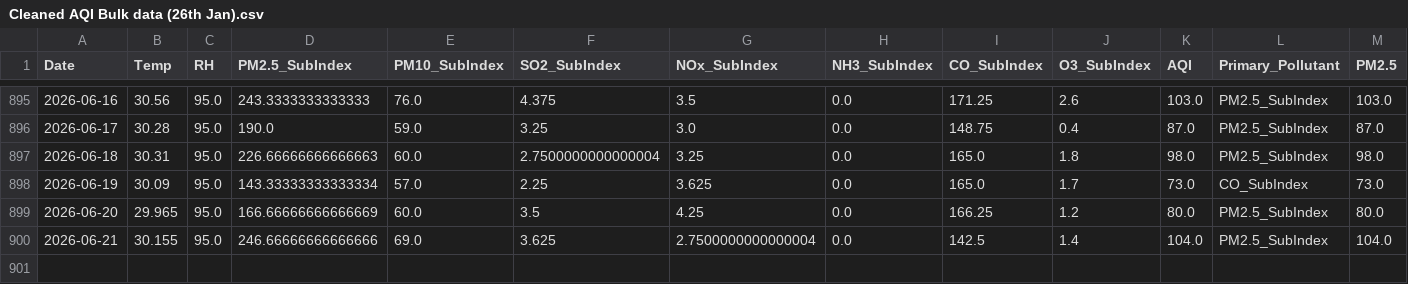
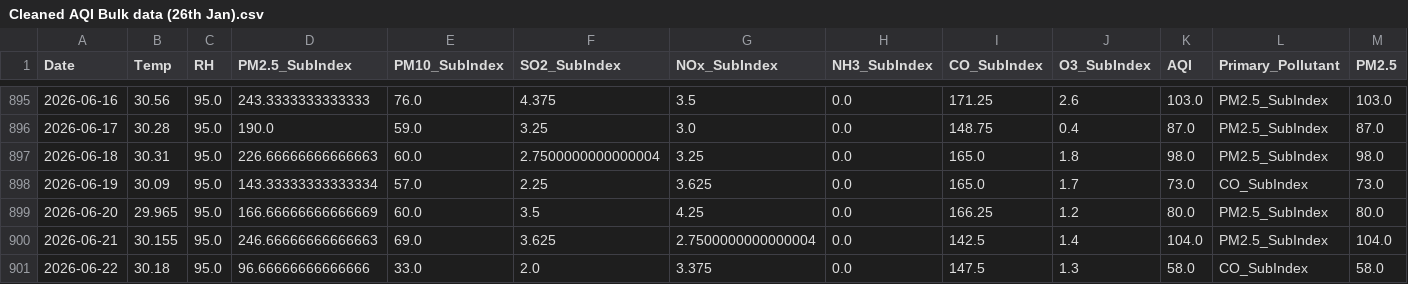
Before and after one commit to pavan3767/Project-AQI, a CSV file: Cleaned AQI Bulk data (26th Jan).csv, drawn as a sheet; only a part is shown, gaps mark what is left out; rows hold the shown columns only; the diff names each change by its address in the sheet, - before the commit and + after, or states it on an @@ line.

```diff
--- a/Cleaned AQI Bulk data (26th Jan).csv
+++ b/Cleaned AQI Bulk data (26th Jan).csv
-D900 (PM2.5_SubIndex): 246.66666666666666
+D900 (PM2.5_SubIndex): 246.66666666666663
+row 901: 2026-06-22 | 30.18 | 95.0 | 96.66666666666666 | 33.0 | 2.0 | 3.375 | 0.0 | 147.5 | 1.3 | 58.0 | CO_SubIndex | 58.0
```
Also changed, not shown: drift_log.csv, forecast_history.csv, 2 other files.
